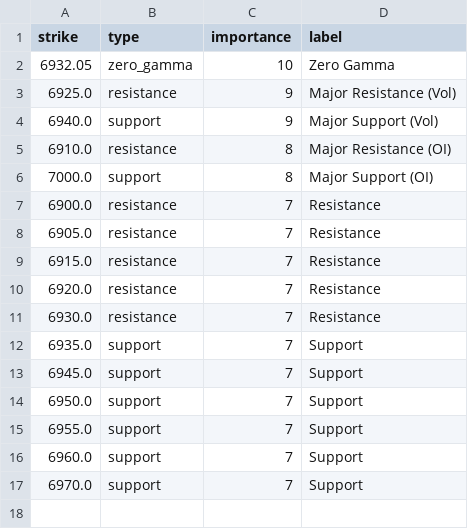
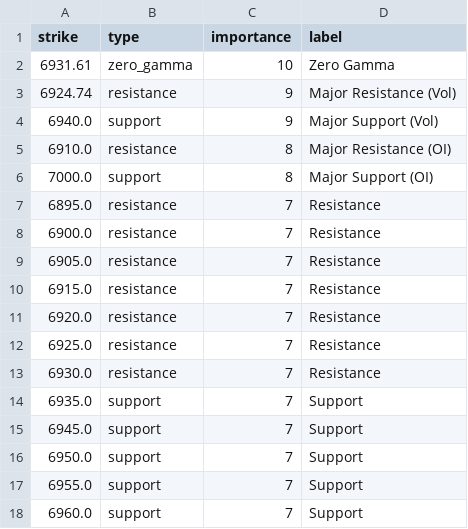
Before and after one commit to enzocosson/seed_enzocosson_gex, a CSV file: es_gex_levels_metadata.csv, drawn as a sheet.

```diff
--- a/es_gex_levels_metadata.csv
+++ b/es_gex_levels_metadata.csv
@@ -1,4 +1,4 @@
 strike,type,importance,label
-6932.05,zero_gamma,10,Zero Gamma
-6925.0,resistance,9,Major Resistance (Vol)
+6931.61,zero_gamma,10,Zero Gamma
+6924.74,resistance,9,Major Resistance (Vol)
 6940.0,support,9,Major Support (Vol)
@@ -6,2 +6,3 @@ strike,type,importance,label
 7000.0,support,8,Major Support (OI)
+6895.0,resistance,7,Resistance
 6900.0,resistance,7,Resistance
@@ -10,2 +11,3 @@ strike,type,importance,label
 6920.0,resistance,7,Resistance
+6925.0,resistance,7,Resistance
 6930.0,resistance,7,Resistance
@@ -16,2 +18 @@ strike,type,importance,label
 6960.0,support,7,Support
-6970.0,support,7,Support
```
Also changed, not shown: es_gex_levels.csv, nq_gex_levels.csv, 2 other files.
